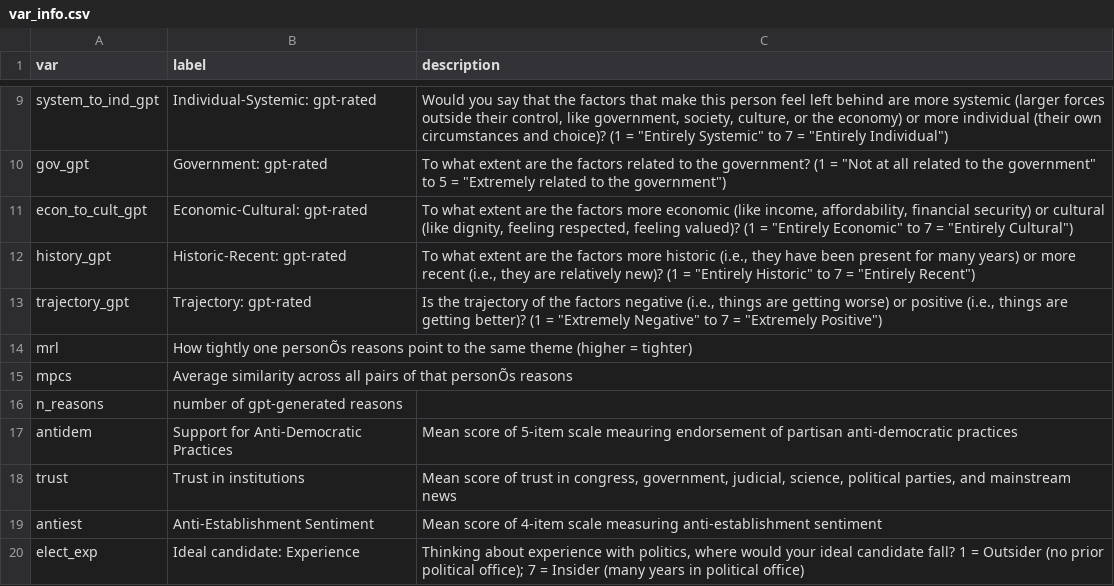
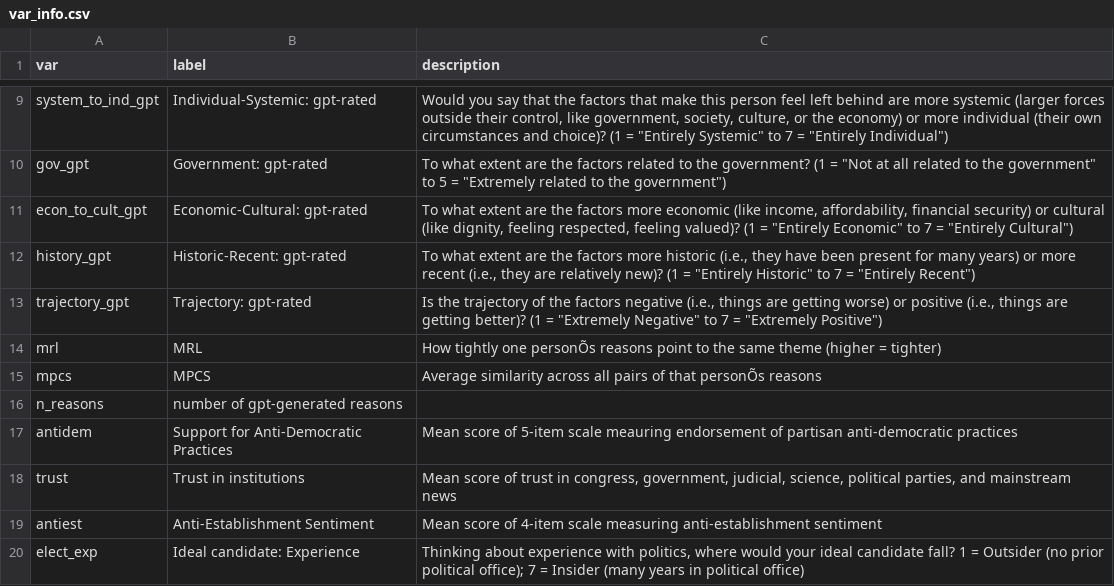
Before and after one commit to deanbaltiansky/left-behind, a CSV file: study-sep25-interactions/app/data/var_info.csv, drawn as a sheet; only a part is shown, gaps mark what is left out.

```diff
--- a/study-sep25-interactions/app/data/var_info.csv
+++ b/study-sep25-interactions/app/data/var_info.csv
@@ -13,4 +13,4 @@ history_gpt,Historic-Recent: gpt-rated,"To what extent are the factors more hist
 trajectory_gpt,Trajectory: gpt-rated,"Is the trajectory of the factors negative (i.e., things are getting worse) or positive (i.e., things are getting better)? (1 = ""Extremely Negative"" to 7 = ""Extremely Positive"")"
-mrl,How tightly one personÕs reasons point to the same theme (higher = tighter),
-mpcs,Average similarity across all pairs of that personÕs reasons,
+mrl,MRL,How tightly one personÕs reasons point to the same theme (higher = tighter)
+mpcs,MPCS,Average similarity across all pairs of that personÕs reasons
 n_reasons,number of gpt-generated reasons,
```
Also changed, not shown: study-sep25-lm-table/app/data/var_info.csv, study-sep25/app/data/var_info.csv, 3 other files.
